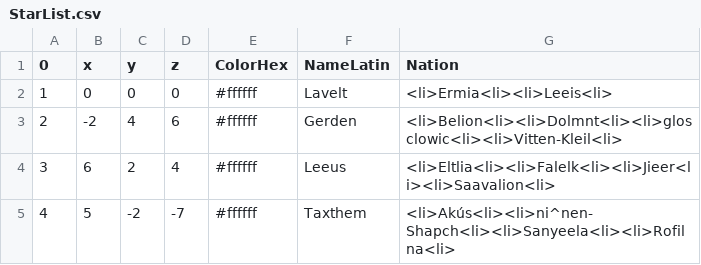
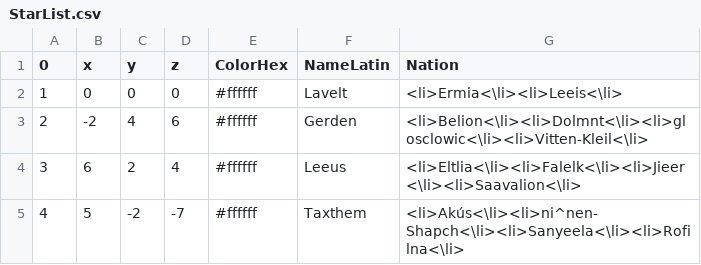
Before and after one commit to Astro-Sola/Astro-Sola.github.io, a CSV file: GSVSC/StarList.csv, drawn as a sheet.

```diff
--- a/GSVSC/StarList.csv
+++ b/GSVSC/StarList.csv
@@ -1,5 +1,5 @@
 0,x,y,z,ColorHex,NameLatin,Nation
-1,0,0,0,#ffffff,Lavelt,<li>Ermia<li><li>Leeis<li>
-2,-2,4,6,#ffffff,Gerden,<li>Belion<li><li>Dolmnt<li><li>glosclowic<li><li>Vitten-Kleil<li>
-3,6,2,4,#ffffff,Leeus,<li>Eltlia<li><li>Falelk<li><li>Jieer<li><li>Saavalion<li>
-4,5,-2,-7,#ffffff,Taxthem,<li>Akús<li><li>ni^nen-Shapch<li><li>Sanyeela<li><li>Rofilna<li>
+1,0,0,0,#ffffff,Lavelt,<li>Ermia<\li><li>Leeis<\li>
+2,-2,4,6,#ffffff,Gerden,<li>Belion<\li><li>Dolmnt<\li><li>glosclowic<\li><li>Vitten-Kleil<\li>
+3,6,2,4,#ffffff,Leeus,<li>Eltlia<\li><li>Falelk<\li><li>Jieer<\li><li>Saavalion<\li>
+4,5,-2,-7,#ffffff,Taxthem,<li>Akús<\li><li>ni^nen-Shapch<\li><li>Sanyeela<\li><li>Rofilna<\li>
```
Also changed, not shown: 1 other file.
